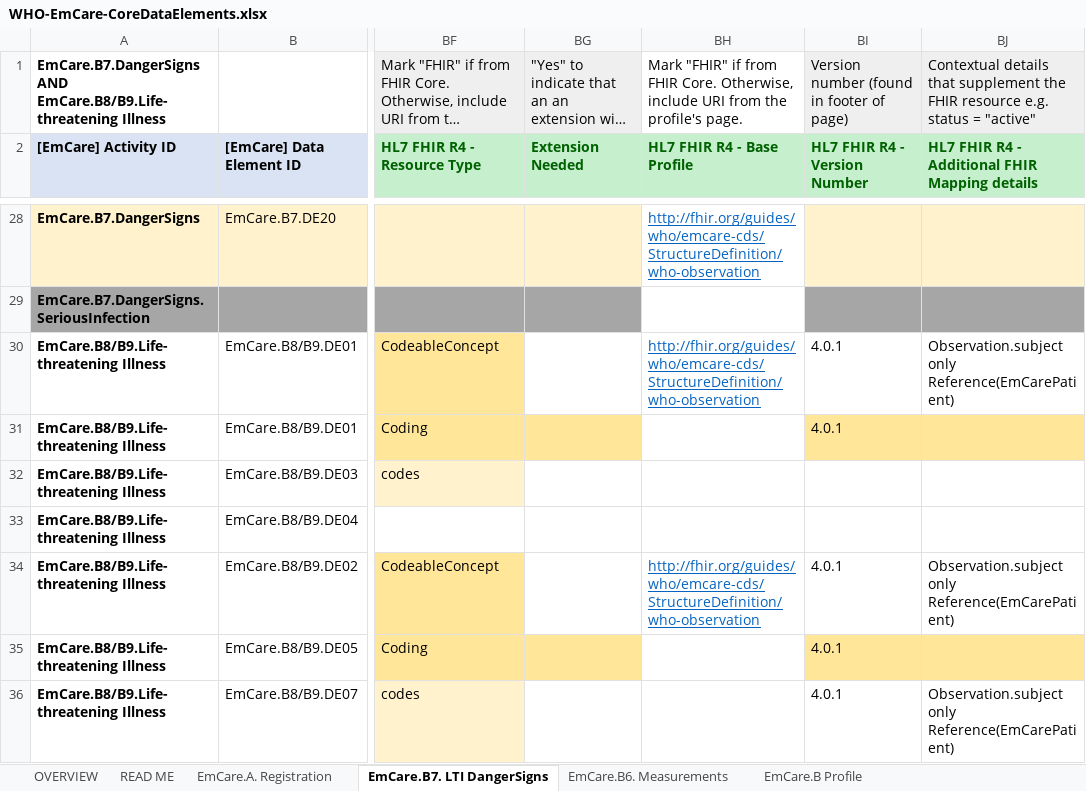
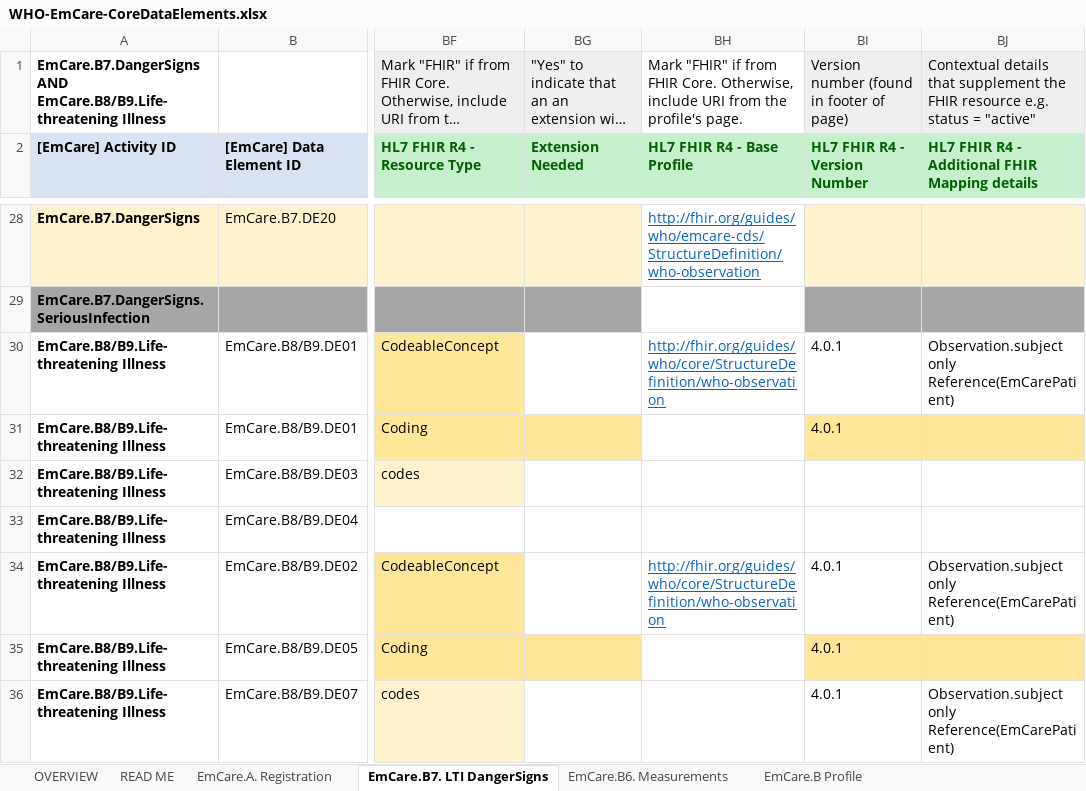
Before and after one commit to WorldHealthOrganization/smart-emcare, an Excel workbook: input/l2/WHO-EmCare-CoreDataElements.xlsx, sheet EmCare.B7. LTI DangerSigns, drawn as a sheet; only a part is shown, gaps mark what is left out; long unchanged cells end in …; values as stored, in another font and other column widths than the file's, no borders; the diff names each change by its address in the sheet, - before the commit and + after, or states it on an @@ line.

```diff
--- a/input/l2/WHO-EmCare-CoreDataElements.xlsx (sheet EmCare.B7. LTI DangerSigns)
+++ b/input/l2/WHO-EmCare-CoreDataElements.xlsx (sheet EmCare.B7. LTI DangerSigns)
-BH30 (HL7 FHIR R4 - Base Profile): http://fhir.org/guides/who/emcare-cds/StructureDefinition/who-observation
+BH30 (HL7 FHIR R4 - Base Profile): http://fhir.org/guides/who/core/StructureDefinition/who-observation
-BH34 (HL7 FHIR R4 - Base Profile): http://fhir.org/guides/who/emcare-cds/StructureDefinition/who-observation
+BH34 (HL7 FHIR R4 - Base Profile): http://fhir.org/guides/who/core/StructureDefinition/who-observation
```
Also changed, not shown: sheet EmCare.B6. Measurements, 1 other file.
